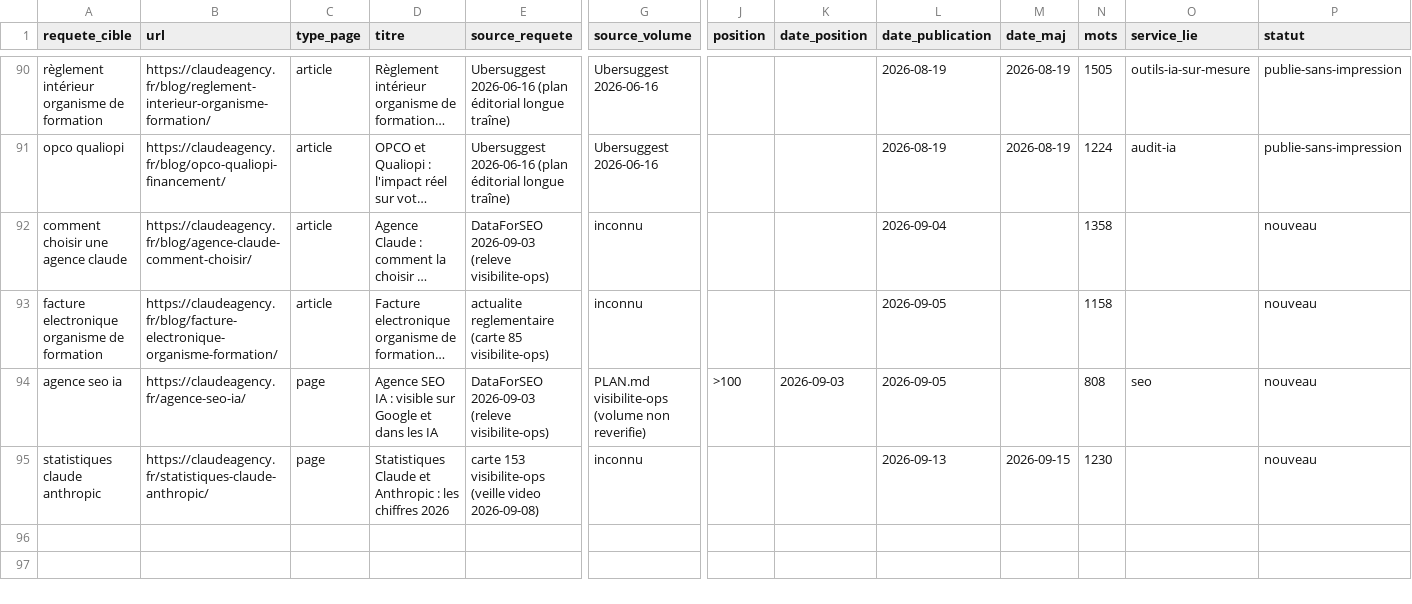
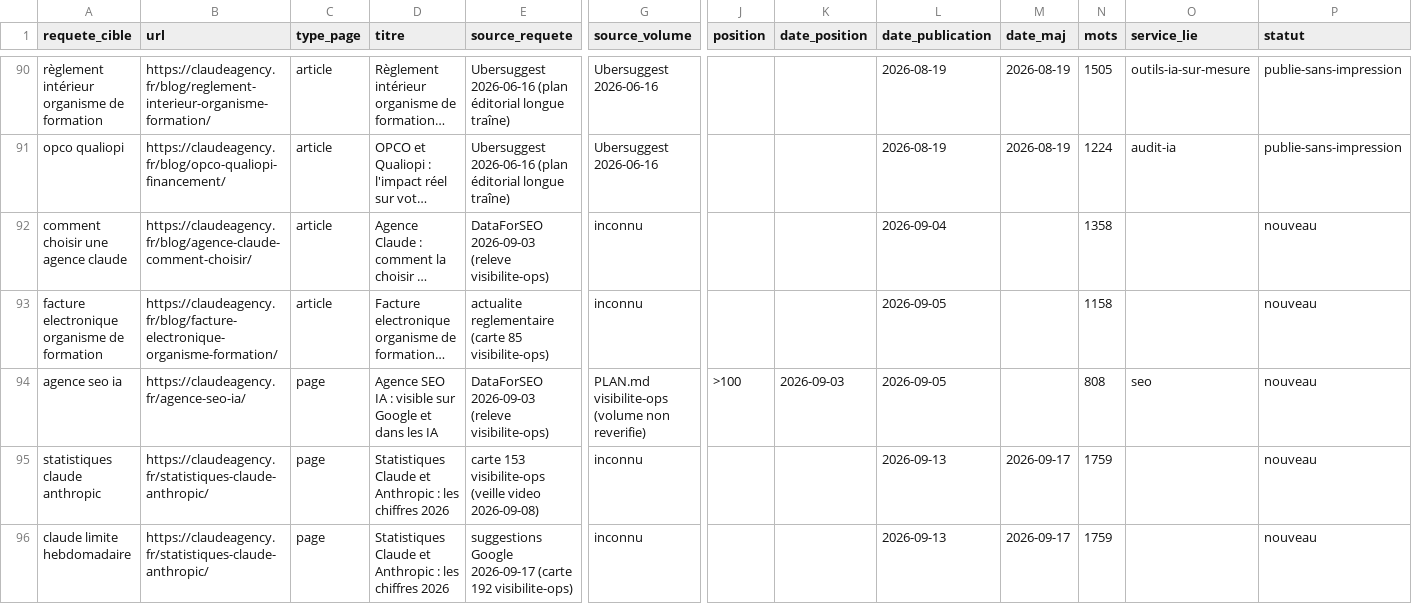
Before and after one commit to JRAYES000/CLAUDEAGENCY, a CSV file: docs/seo/REQUETES.csv, drawn as a sheet; only a part is shown, gaps mark what is left out; long unchanged cells end in …; rows hold the shown columns only; the diff names each change by its address in the sheet, - before the commit and + after, or states it on an @@ line.

```diff
--- a/docs/seo/REQUETES.csv
+++ b/docs/seo/REQUETES.csv
-M95 (date_maj): 2026-09-15
+M95 (date_maj): 2026-09-17
-N95 (mots): 1230
+N95 (mots): 1759
+row 96: claude limite hebdomadaire | https://claudeagency.fr/statistiques-claude-anthropic/ | page | Statistiques Claude et Anthropic : les chiffres 2026 | suggestions Google 2026-09-17 (carte 192 visibilite-ops) | inconnu |  |  | 2026-09-13 | 2026-09-17 | 1759 |  | nouveau
```
Also changed, not shown: 2 other files.
